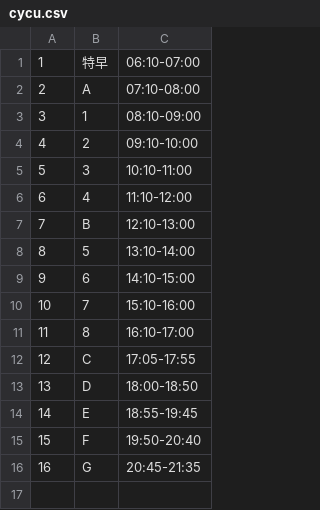
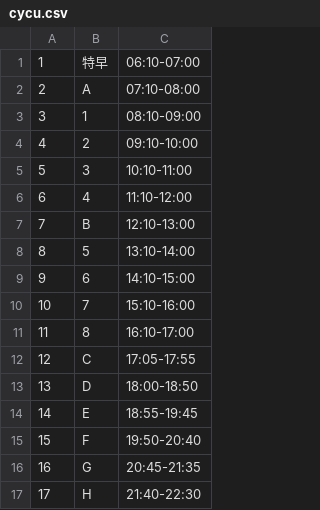
Before and after one commit to colorgy/course-period, a CSV file: lib/colorgy/course_period/data/cycu.csv, drawn as a sheet; the diff names each change by its address in the sheet, - before the commit and + after, or states it on an @@ line.

```diff
--- a/lib/colorgy/course_period/data/cycu.csv
+++ b/lib/colorgy/course_period/data/cycu.csv
+row 17: 17 | H | 21:40-22:30
```
Also changed, not shown: lib/colorgy/course_period/data/asia.csv, lib/colorgy/course_period/data/chihlee.csv, 17 other files.
